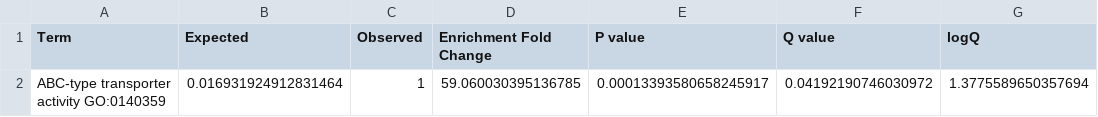
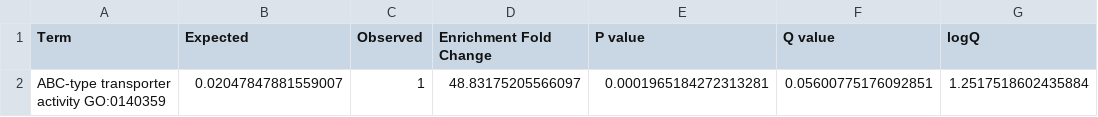
Before and after one commit to jesshill/C-elegans_Intestine_RNAseq, a CSV file: N2_L4_intestine_RNAseq/03_output/intestine/Results-sign_CeMbio_yes_OP50_yes-comparison.csv, drawn as a sheet; removed rows and columns are numbered as before the commit, all else as after; the diff names each change by its address in the sheet, - before the commit and + after, or states it on an @@ line.

```diff
--- a/N2_L4_intestine_RNAseq/03_output/intestine/Results-sign_CeMbio_yes_OP50_yes-comparison.csv
+++ b/N2_L4_intestine_RNAseq/03_output/intestine/Results-sign_CeMbio_yes_OP50_yes-comparison.csv
-row 2: ABC-type transporter activity GO:0140359 | 0.016931924912831464 | 1 | 59.060030395136785 | 0.00013393580658245917 | 0.04192190746030972 | 1.3775589650357694
+row 2: ABC-type transporter activity GO:0140359 | 0.02047847881559007 | 1 | 48.83175205566097 | 0.0001965184272313281 | 0.05600775176092851 | 1.2517518602435884
```
Also changed, not shown: N2_L4_intestine_RNAseq/03_output/intestine/Results-sign_CeMbio_no_OP50_no-comparison.csv, N2_L4_intestine_RNAseq/03_output/intestine/Results-sign_CeMbio_yes_CeMbio_no-comparison.csv, 6 other files.
